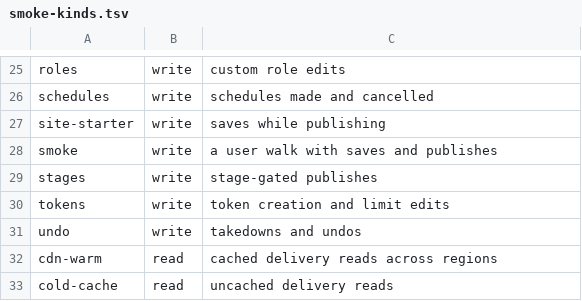
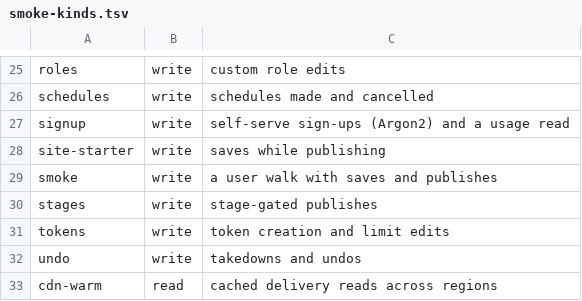
Before and after one commit to akira-shirase-oss/colophon-cms, a TSV file: perf/smoke-kinds.tsv, drawn as a sheet; only a part is shown, gaps mark what is left out; the shorter side is filled out with more unchanged rows.

Commit message:
Self-serve 9/9: sign-up smoke, testbed and real-server journeys, threat model; keep the auth-* ids (D-235)
- The split forms keep the original #auth-email/#auth-password/#auth-name
  ids: the real-server helpers fill them (c151ee80 renamed them, which broke
  every Studio server test that signs in).
- perf/k6/signup.js: open registration, no Turnstile; each iteration signs a
  fresh account up (201 + session in the same answer) and reads its own
  usage. load.sh lifts the per-address cap for this scenario alone (pinned by
  the API tests instead); in check.sh, smoke-kinds.tsv (write) and the CI
  smokes at TOTAL=2000. Local smoke, 500 sign-ups on a scratch database:
  2000/2000 checks, 0 failed requests, p99 394 ms (budget 700).
- Testbed /signup + Playwright: registration open, bot check off, sign-up,
  usage, the first project counts.
- Studio tests/server/selfserve.spec.ts: /studio/signup with no widget, sign
  out, /studio/signin with return_to to /studio/usage, meters, axe.
- SECURITY.md: Turnstile optional and off at launch and what guards open
  registration without it; disabling accounts; the hint. D-235 row finished.
  Droplet template: Turnstile optional, no keys set.

```diff
--- a/perf/smoke-kinds.tsv
+++ b/perf/smoke-kinds.tsv
@@ -26,2 +26,3 @@ roles	write	custom role edits
 schedules	write	schedules made and cancelled
+signup	write	self-serve sign-ups (Argon2) and a usage read
 site-starter	write	saves while publishing
```
Also changed, not shown: 14 other files.
